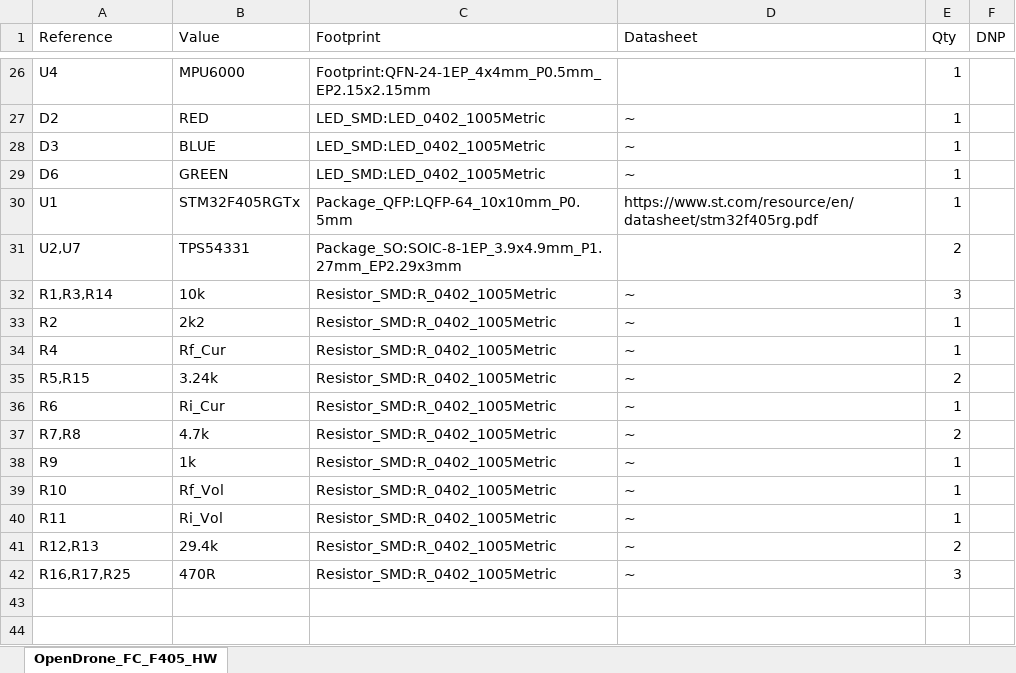
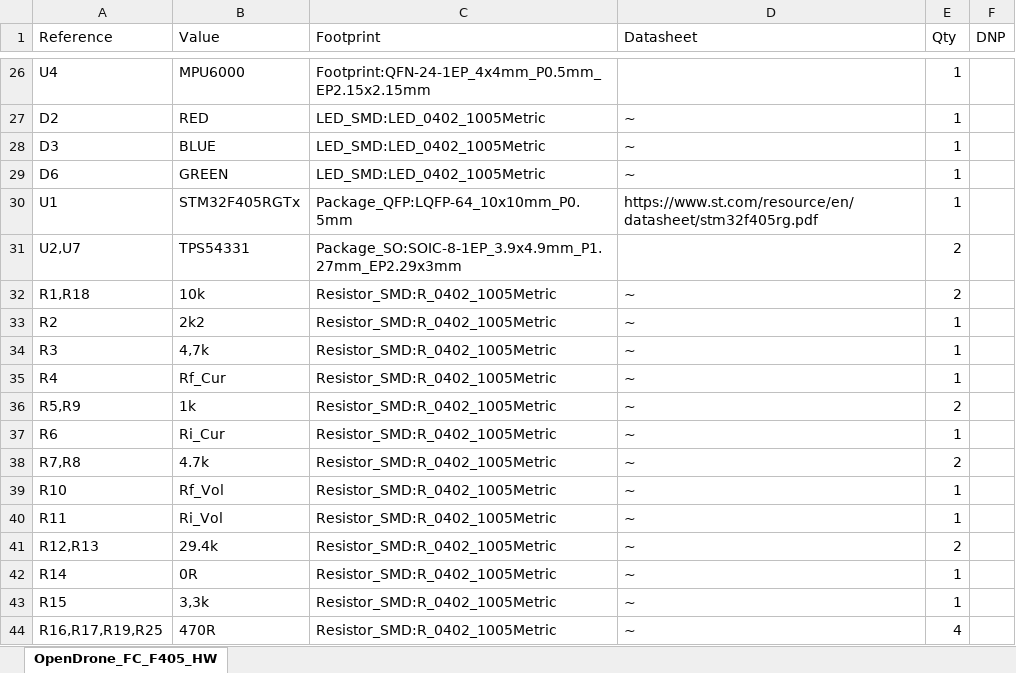
Before and after one commit to phonght32/OpenDrone_HW_FC_F405, an Excel workbook: Assets/BOM/BOM_OpenDrone_FC_F405_HW_v2.0.xlsx, sheet OpenDrone_FC_F405_HW, drawn as a sheet; only a part is shown, gaps mark what is left out; values as stored, in another font and other column widths than the file's, no borders; removed rows and columns are numbered as before the commit, all else as after; the diff names each change by its address in the sheet, - before the commit and + after, or states it on an @@ line.

```diff
--- a/Assets/BOM/BOM_OpenDrone_FC_F405_HW_v2.0.xlsx (sheet OpenDrone_FC_F405_HW)
+++ b/Assets/BOM/BOM_OpenDrone_FC_F405_HW_v2.0.xlsx (sheet OpenDrone_FC_F405_HW)
-A32 (Reference): R1,R3,R14
+A32 (Reference): R1,R18
-E32 (Qty): 3
+E32 (Qty): 2
+row 34: R3 | 4,7k | Resistor_SMD:R_0402_1005Metric | ~ | 1
-A36 (Reference): R5,R15
+A36 (Reference): R5,R9
-B36 (Value): 3.24k
+B36 (Value): 1k
-row 38: R9 | 1k | Resistor_SMD:R_0402_1005Metric | ~ | 1
+row 42: R14 | 0R | Resistor_SMD:R_0402_1005Metric | ~ | 1
+row 43: R15 | 3,3k | Resistor_SMD:R_0402_1005Metric | ~ | 1
-A44 (Reference): R16,R17,R25
+A44 (Reference): R16,R17,R19,R25
-E44 (Qty): 3
+E44 (Qty): 4
```
Also changed, not shown: 11 other files.
